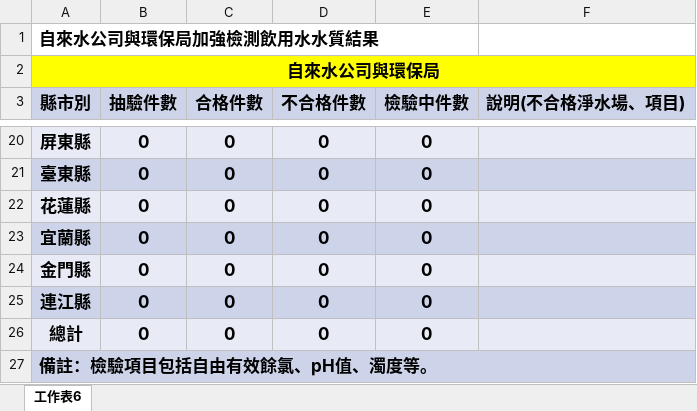
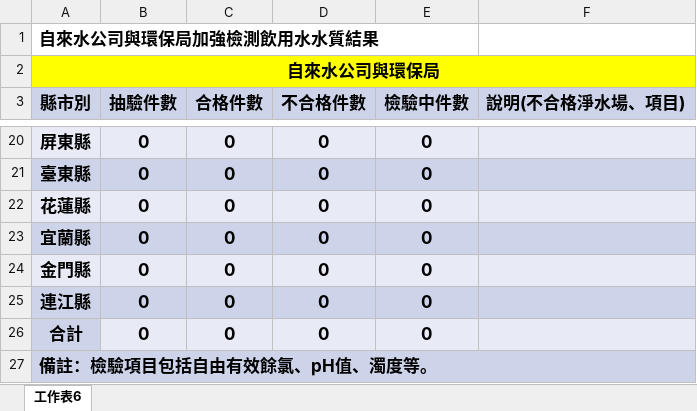
Before and after one commit to ITFtis/MyEPA, an Excel workbook: MyEPA/FileDatas/Template/(範本)簡報產製3_飲用水質.xlsx, sheet 工作表6, drawn as a sheet; only a part is shown, gaps mark what is left out; values as stored, in another font and other column widths than the file's, no borders; the diff names each change by its address in the sheet, - before the commit and + after, or states it on an @@ line.

Commit message:
簡報產製3_飲用水質 v8 成功與測試中件數

```diff
--- a/MyEPA/FileDatas/Template/(範本)簡報產製3_飲用水質.xlsx (sheet 工作表6)
+++ b/MyEPA/FileDatas/Template/(範本)簡報產製3_飲用水質.xlsx (sheet 工作表6)
-A26 (縣市別): 總計
+A26 (縣市別): 合計
-A26 fill: #E8EBF5
+A26 fill: #CDD4EA
```
Also changed, not shown: formulas that keep their value, 1 other file.
